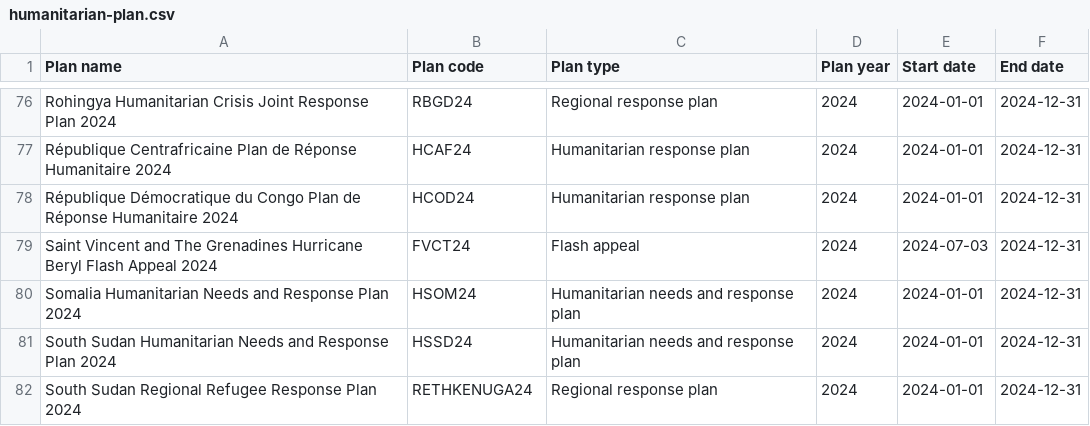
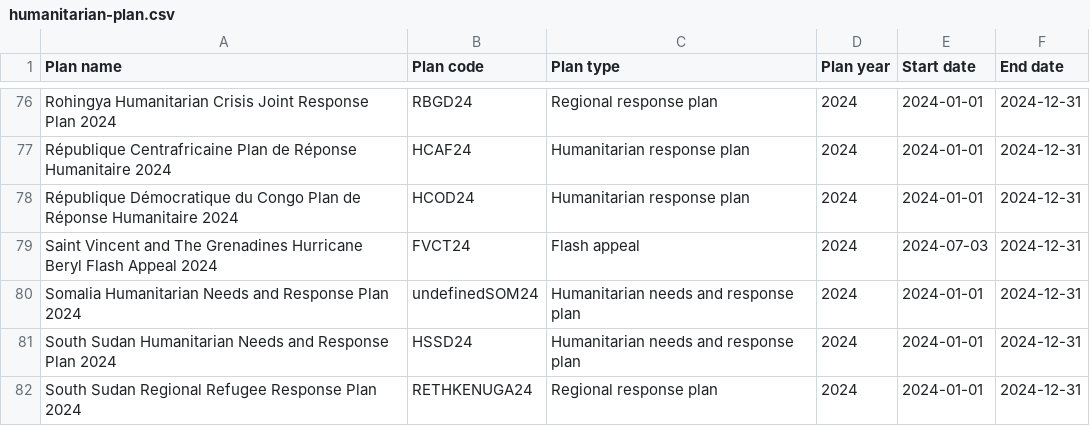
Before and after one commit to codeforIATI/humanitarian-plan-codelist, a CSV file: humanitarian-plan.csv, drawn as a sheet; only a part is shown, gaps mark what is left out.

Commit message:
deploy: adf0262c8f6f882ea9f8d209d723d747a1350cd5

```diff
--- a/humanitarian-plan.csv
+++ b/humanitarian-plan.csv
@@ -79,3 +79,3 @@ République Démocratique du Congo Plan de Réponse Humanitaire 2024,HCOD24,Huma
 Saint Vincent and The Grenadines Hurricane Beryl Flash Appeal 2024,FVCT24,Flash appeal,2024,2024-07-03,2024-12-31
-Somalia Humanitarian Needs and Response Plan 2024,HSOM24,Humanitarian needs and response plan,2024,2024-01-01,2024-12-31
+Somalia Humanitarian Needs and Response Plan 2024,undefinedSOM24,Humanitarian needs and response plan,2024,2024-01-01,2024-12-31
 South Sudan Humanitarian Needs and Response Plan 2024,HSSD24,Humanitarian needs and response plan,2024,2024-01-01,2024-12-31
```
